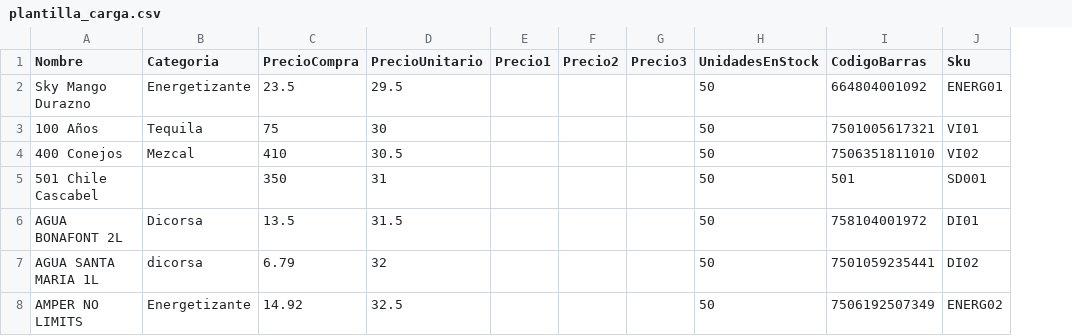
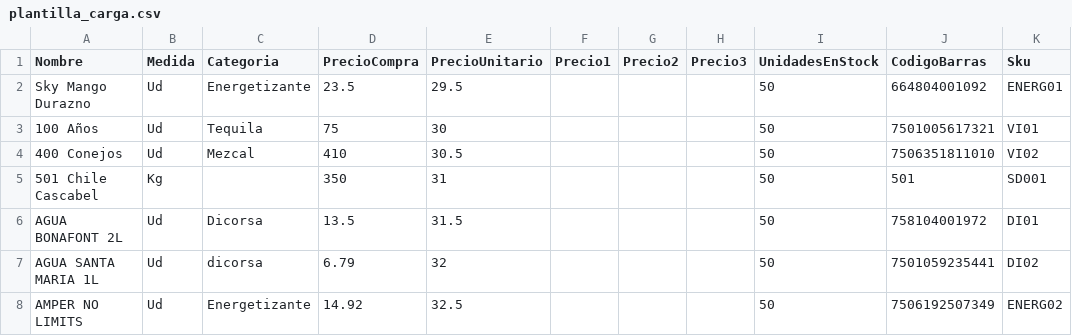
Before and after one commit to arriojaram/UsaloYa, a CSV file: Guardian/dist/guardian/browser/assets/templates/plantilla_carga.csv, drawn as a sheet; only a part is shown; the diff names each change by its address in the sheet, - before the commit and + after, or states it on an @@ line.

```diff
--- a/Guardian/dist/guardian/browser/assets/templates/plantilla_carga.csv
+++ b/Guardian/dist/guardian/browser/assets/templates/plantilla_carga.csv
+column B (Medida), rows 2-8: Ud | Ud | Ud | Kg | Ud | Ud | Ud
```
Also changed, not shown: 15 other files.
